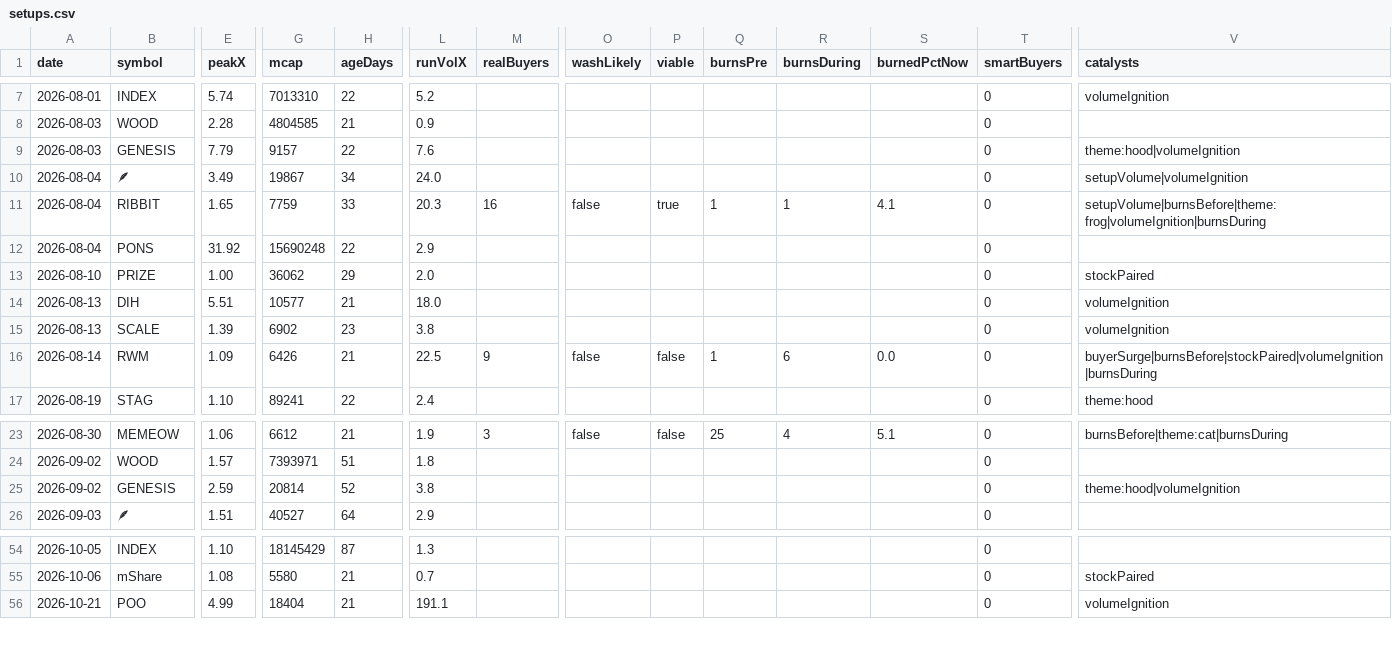
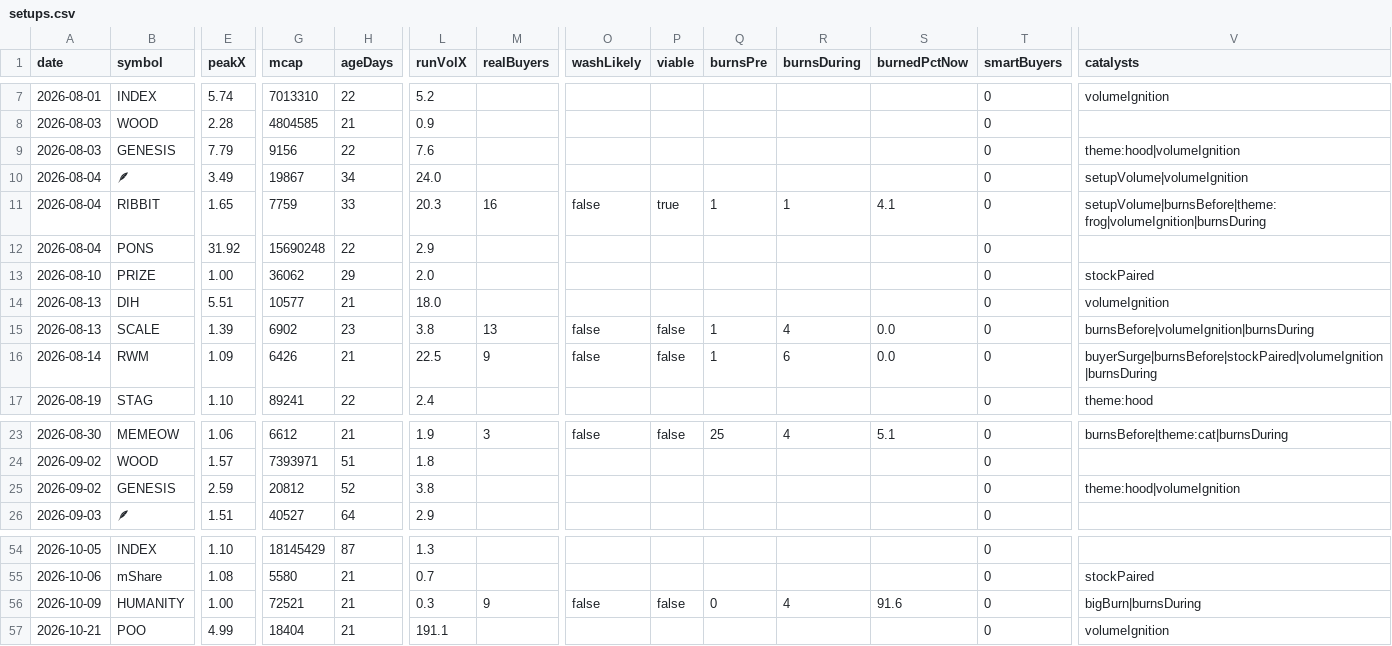
Before and after one commit to itsloashh/hood-scanner, a CSV file: data/research/setups.csv, drawn as a sheet; only a part is shown, gaps mark what is left out; rows hold the shown columns only; the diff names each change by its address in the sheet, - before the commit and + after, or states it on an @@ line.

```diff
--- a/data/research/setups.csv
+++ b/data/research/setups.csv
-G9 (mcap): 9157
+G9 (mcap): 9156
-M15 (realBuyers): (empty)
+M15 (realBuyers): 13
-O15 (washLikely): (empty)
+O15 (washLikely): false
-P15 (viable): (empty)
+P15 (viable): false
-Q15 (burnsPre): (empty)
+Q15 (burnsPre): 1
-R15 (burnsDuring): (empty)
+R15 (burnsDuring): 4
-S15 (burnedPctNow): (empty)
+S15 (burnedPctNow): 0.0
-V15 (catalysts): volumeIgnition
+V15 (catalysts): burnsBefore|volumeIgnition|burnsDuring
-G25 (mcap): 20814
+G25 (mcap): 20812
+row 56: 2026-10-09 | HUMANITY | 1.00 | 72521 | 21 | 0.3 | 9 | false | false | 0 | 4 | 91.6 | 0 | bigBurn|burnsDuring
```
Also changed, not shown: 5 other files.
